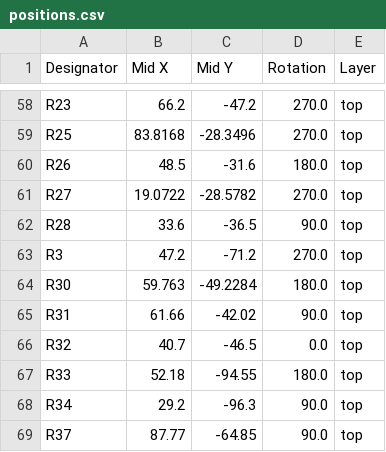
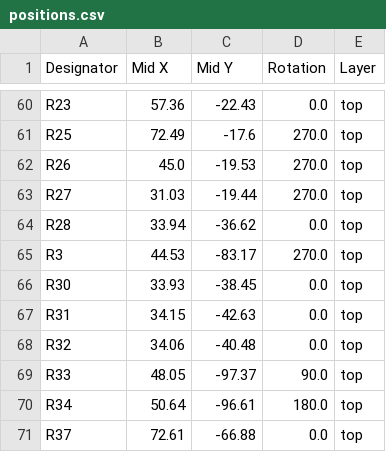
Before and after one commit to 4ms/pcb-Kit-Trig-Sampler, a CSV file: p3-SMT/production/positions.csv, drawn as a sheet; only a part is shown, gaps mark what is left out; addresses are those after the commit; the diff covers the shown part only; the diff names each change by its address in the sheet, - before the commit and + after, or states it on an @@ line.

```diff
--- a/p3-SMT/production/positions.csv
+++ b/p3-SMT/production/positions.csv
-B60 (Mid X): 66.2
+B60 (Mid X): 57.36
-C60 (Mid Y): -47.2
+C60 (Mid Y): -22.43
-D60 (Rotation): 270.0
+D60 (Rotation): 0.0
-B61 (Mid X): 83.8168
+B61 (Mid X): 72.49
-C61 (Mid Y): -28.3496
+C61 (Mid Y): -17.6
-B62 (Mid X): 48.5
+B62 (Mid X): 45.0
-C62 (Mid Y): -31.6
+C62 (Mid Y): -19.53
-D62 (Rotation): 180.0
+D62 (Rotation): 270.0
-B63 (Mid X): 19.0722
+B63 (Mid X): 31.03
-C63 (Mid Y): -28.5782
+C63 (Mid Y): -19.44
-B64 (Mid X): 33.6
+B64 (Mid X): 33.94
-C64 (Mid Y): -36.5
+C64 (Mid Y): -36.62
-D64 (Rotation): 90.0
+D64 (Rotation): 0.0
-B65 (Mid X): 47.2
+B65 (Mid X): 44.53
-C65 (Mid Y): -71.2
+C65 (Mid Y): -83.17
-B66 (Mid X): 59.763
+B66 (Mid X): 33.93
-C66 (Mid Y): -49.2284
+C66 (Mid Y): -38.45
-D66 (Rotation): 180.0
+D66 (Rotation): 0.0
-B67 (Mid X): 61.66
+B67 (Mid X): 34.15
-C67 (Mid Y): -42.02
+C67 (Mid Y): -42.63
-D67 (Rotation): 90.0
+D67 (Rotation): 0.0
-B68 (Mid X): 40.7
+B68 (Mid X): 34.06
-C68 (Mid Y): -46.5
+C68 (Mid Y): -40.48
-B69 (Mid X): 52.18
+B69 (Mid X): 48.05
-C69 (Mid Y): -94.55
+C69 (Mid Y): -97.37
-D69 (Rotation): 180.0
+D69 (Rotation): 90.0
-B70 (Mid X): 29.2
+B70 (Mid X): 50.64
-C70 (Mid Y): -96.3
+C70 (Mid Y): -96.61
-D70 (Rotation): 90.0
+D70 (Rotation): 180.0
-B71 (Mid X): 87.77
+B71 (Mid X): 72.61
-C71 (Mid Y): -64.85
+C71 (Mid Y): -66.88
-D71 (Rotation): 90.0
+D71 (Rotation): 0.0
```
Also changed, not shown: 2 added rows and 111 edited cells elsewhere in this file, p3-SMT/production/bom.csv, p3-SMT/production/designators.csv, 6 other files.
